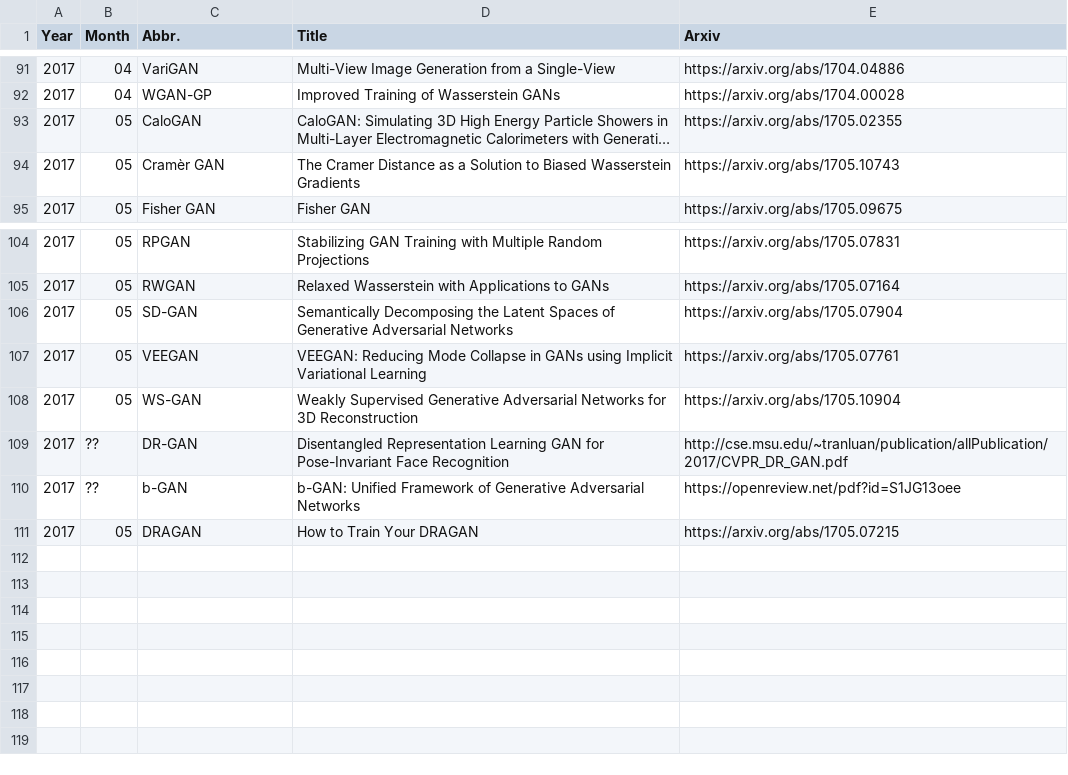
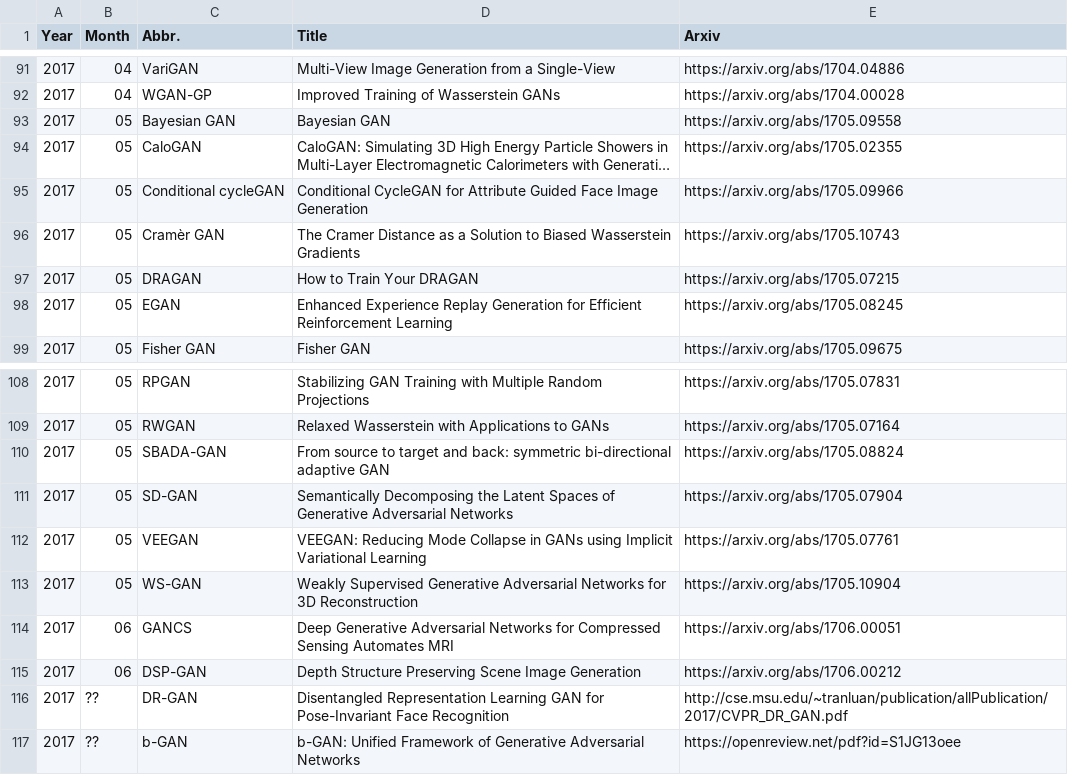
Before and after one commit to hindupuravinash/the-gan-zoo, a TSV file: gans.tsv, drawn as a sheet; only a part is shown, gaps mark what is left out; long unchanged cells end in …; the diff names each change by its address in the sheet, - before the commit and + after, or states it on an @@ line.

Commit message:
add new GANs: Bayesian GAN, CcycleGAN, DSP-GAN, EGAN, GANCS, SBADA-GAN
New GANs:
 * Bayesian GAN
 * Conditional cycleGAN
 * Depth Structure Preserving GAN (DSP-GAN)
 * Enhanced GAN (EGAN)
 * GAN Compressive Sensing (GANCS)
 * Symmetric Bi-directional ADAptive GAN (SBADA-GAN)

```diff
--- a/gans.tsv
+++ b/gans.tsv
+row 93: 2017 | 05 | Bayesian GAN | Bayesian GAN | https://arxiv.org/abs/1705.09558
+row 95: 2017 | 05 | Conditional cycleGAN | Conditional CycleGAN for Attribute Guided Face Image Generation | https://arxiv.org/abs/1705.09966
@@ row 111 moved to row 97: 2017 @@
+row 98: 2017 | 05 | EGAN | Enhanced Experience Replay Generation for Efficient Reinforcement Learning | https://arxiv.org/abs/1705.08245
+row 110: 2017 | 05 | SBADA-GAN | From source to target and back: symmetric bi-directional adaptive GAN | https://arxiv.org/abs/1705.08824
+row 114: 2017 | 06 | GANCS | Deep Generative Adversarial Networks for Compressed Sensing Automates MRI | https://arxiv.org/abs/1706.00051
+row 115: 2017 | 06 | DSP-GAN | Depth Structure Preserving Scene Image Generation | https://arxiv.org/abs/1706.00212
```
Also changed, not shown: 2 other files.
